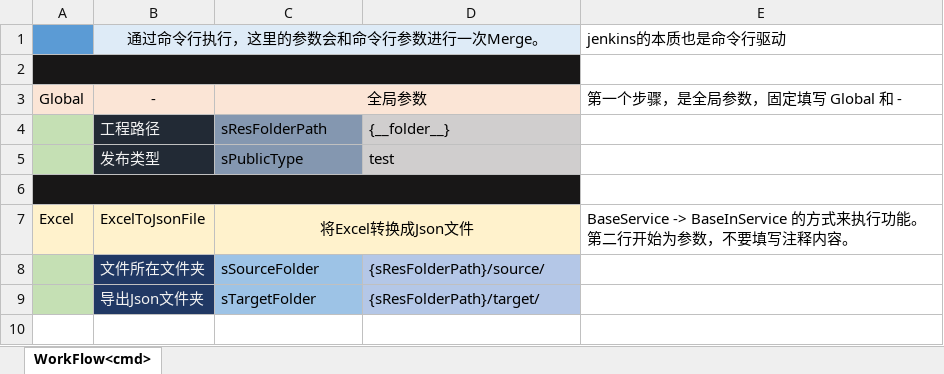
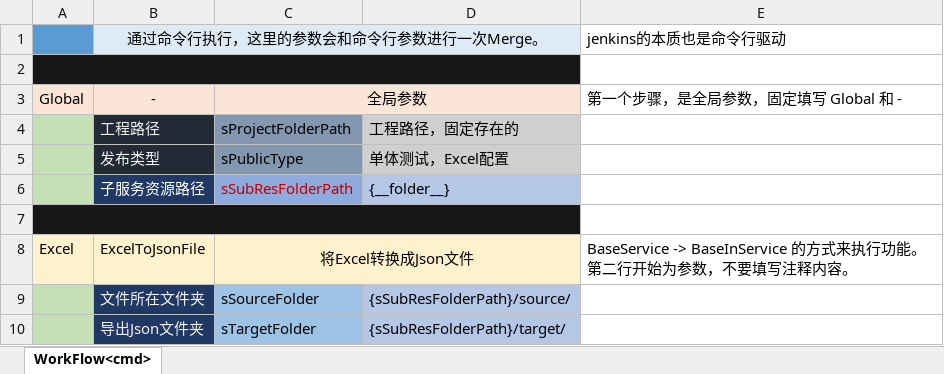
Before and after one commit to jiasy/PY_Service, an Excel workbook: Excel/res/services/Excel/ExcelToJsonFile/ExcelToJsonFile.xlsx, sheet WorkFlow<cmd>, drawn as a sheet; values as stored, in another font and other column widths than the file's, no borders; addresses are those after the commit; the diff names each change by its address in the sheet, - before the commit and + after, or states it on an @@ line.

Commit message:
ExcelApp添加工作流Excel的测试方法

```diff
--- a/Excel/res/services/Excel/ExcelToJsonFile/ExcelToJsonFile.xlsx (sheet WorkFlow<cmd>)
+++ b/Excel/res/services/Excel/ExcelToJsonFile/ExcelToJsonFile.xlsx (sheet WorkFlow<cmd>)
-C4: sResFolderPath
+C4: sProjectFolderPath
-D4: {__folder__}
+D4: 工程路径，固定存在的
-D5: test
+D5: 单体测试，Excel配置
+row 6:  | 子服务资源路径 | sSubResFolderPath | {__folder__}
-D9: {sResFolderPath}/source/
+D9: {sSubResFolderPath}/source/
-D10: {sResFolderPath}/target/
+D10: {sSubResFolderPath}/target/
```
Also changed, not shown: Excel/res/ExecSample.xlsx, 6 other files.
